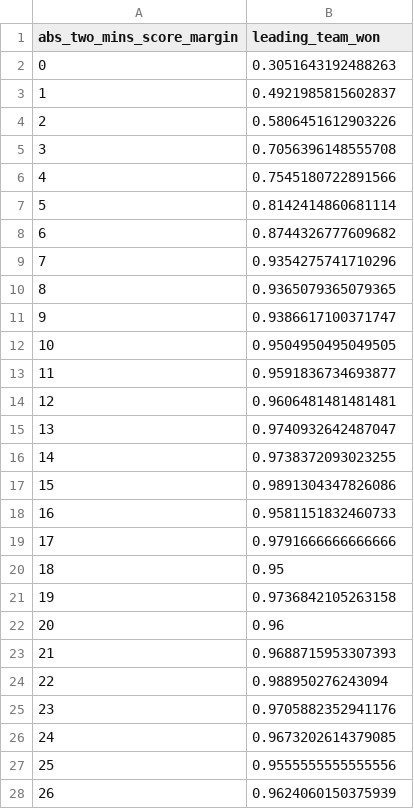
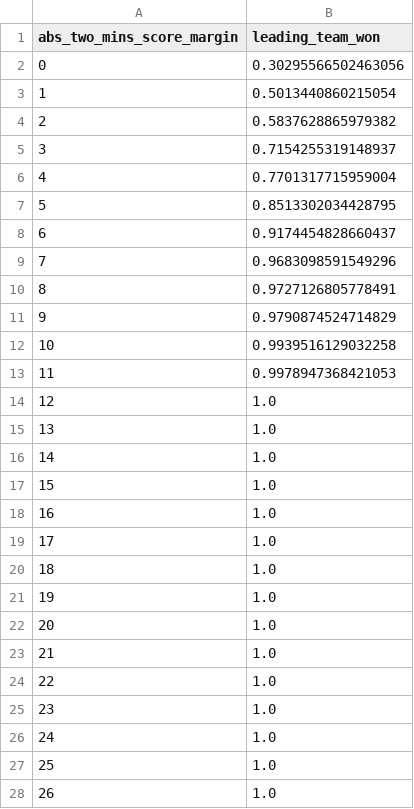
Before and after one commit to keohaneindustries/NBA_pbp_analysis, a CSV file: nba_pbp_analysis/win_rate_by_two_min_margin.csv, drawn as a sheet; only a part is shown; the diff covers the shown part only.

```diff
--- a/nba_pbp_analysis/win_rate_by_two_min_margin.csv
+++ b/nba_pbp_analysis/win_rate_by_two_min_margin.csv
@@ -1,28 +1,28 @@
 abs_two_mins_score_margin,leading_team_won
-0,0.3051643192488263
-1,0.4921985815602837
-2,0.5806451612903226
-3,0.7056396148555708
-4,0.7545180722891566
-5,0.8142414860681114
-6,0.8744326777609682
-7,0.9354275741710296
-8,0.9365079365079365
-9,0.9386617100371747
-10,0.9504950495049505
-11,0.9591836734693877
-12,0.9606481481481481
-13,0.9740932642487047
-14,0.9738372093023255
-15,0.9891304347826086
-16,0.9581151832460733
-17,0.9791666666666666
-18,0.95
-19,0.9736842105263158
-20,0.96
-21,0.9688715953307393
-22,0.988950276243094
-23,0.9705882352941176
-24,0.9673202614379085
-25,0.9555555555555556
-26,0.9624060150375939
+0,0.30295566502463056
+1,0.5013440860215054
+2,0.5837628865979382
+3,0.7154255319148937
+4,0.7701317715959004
+5,0.8513302034428795
+6,0.9174454828660437
+7,0.9683098591549296
+8,0.9727126805778491
+9,0.9790874524714829
+10,0.9939516129032258
+11,0.9978947368421053
+12,1.0
+13,1.0
+14,1.0
+15,1.0
+16,1.0
+17,1.0
+18,1.0
+19,1.0
+20,1.0
+21,1.0
+22,1.0
+23,1.0
+24,1.0
+25,1.0
+26,1.0
```
Also changed, not shown: 14 edited cells elsewhere in this file, 1 other file.
